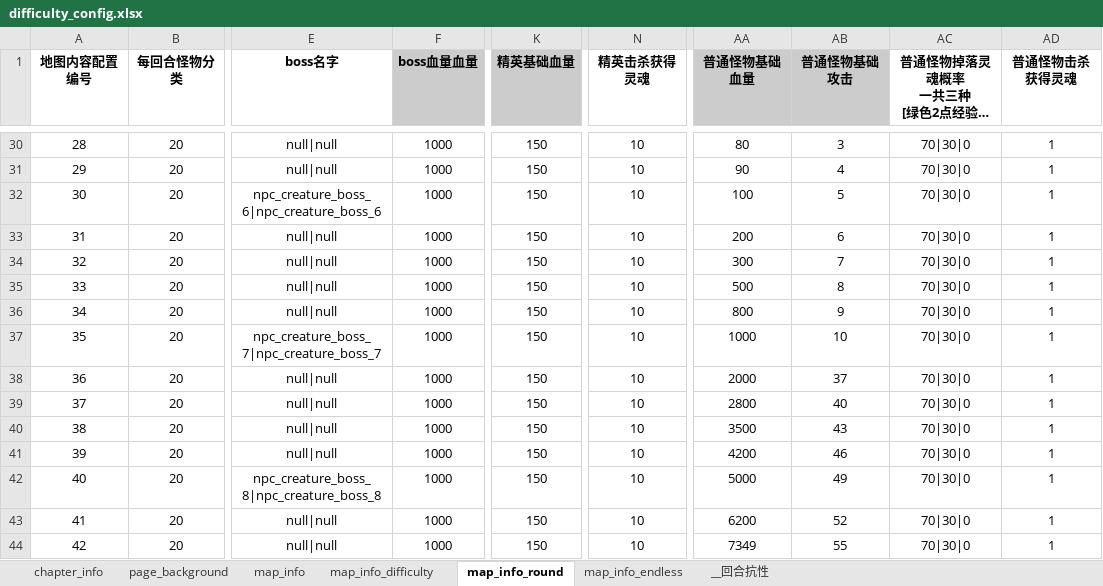
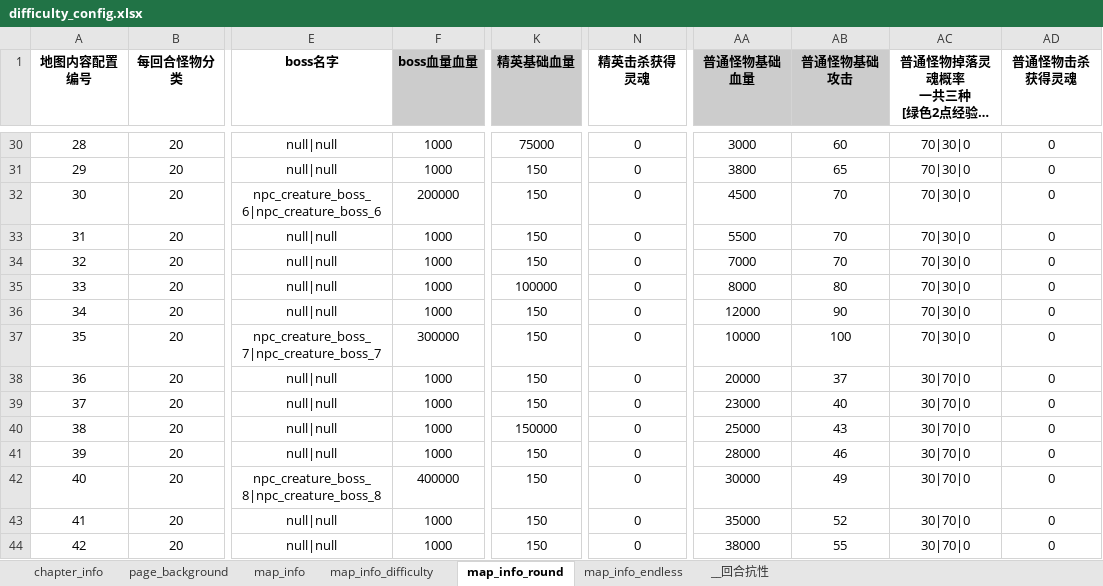
Before and after one commit to YPYT1/nobody, an Excel workbook: excels/config/difficulty_config.xlsx, sheet map_info_round, drawn as a sheet; only a part is shown, gaps mark what is left out; long unchanged cells end in …; values as stored, in another font and other column widths than the file's, no borders; conditional formats not drawn; the diff covers the shown part only; the diff names each change by its address in the sheet, - before the commit and + after, or states it on an @@ line.

```diff
--- a/excels/config/difficulty_config.xlsx (sheet map_info_round)
+++ b/excels/config/difficulty_config.xlsx (sheet map_info_round)
-K30 (精英基础血量): 150
+K30 (精英基础血量): 75000
-N30:N44 (精英击杀获得灵魂): 10
+N30:N44 (精英击杀获得灵魂): 0
-AA30 (普通怪物基础血量): 80
+AA30 (普通怪物基础血量): 3000
-AB30 (普通怪物基础攻击): 3
+AB30 (普通怪物基础攻击): 60
-AD30:AD44 (普通怪物击杀获得灵魂): 1
+AD30:AD44 (普通怪物击杀获得灵魂): 0
-AA31 (普通怪物基础血量): 90
+AA31 (普通怪物基础血量): 3800
-AB31 (普通怪物基础攻击): 4
+AB31 (普通怪物基础攻击): 65
-F32 (boss血量血量): 1000
+F32 (boss血量血量): 200000
-AA32 (普通怪物基础血量): 100
+AA32 (普通怪物基础血量): 4500
-AB32 (普通怪物基础攻击): 5
+AB32 (普通怪物基础攻击): 70
-AA33 (普通怪物基础血量): 200
+AA33 (普通怪物基础血量): 5500
-AB33 (普通怪物基础攻击): 6
+AB33 (普通怪物基础攻击): 70
-AA34 (普通怪物基础血量): 300
+AA34 (普通怪物基础血量): 7000
-AB34 (普通怪物基础攻击): 7
+AB34 (普通怪物基础攻击): 70
-K35 (精英基础血量): 150
+K35 (精英基础血量): 100000
-AA35 (普通怪物基础血量): 500
+AA35 (普通怪物基础血量): 8000
-AB35 (普通怪物基础攻击): 8
+AB35 (普通怪物基础攻击): 80
-AA36 (普通怪物基础血量): 800
+AA36 (普通怪物基础血量): 12000
-AB36 (普通怪物基础攻击): 9
+AB36 (普通怪物基础攻击): 90
-F37 (boss血量血量): 1000
+F37 (boss血量血量): 300000
-AA37 (普通怪物基础血量): 1000
+AA37 (普通怪物基础血量): 10000
-AB37 (普通怪物基础攻击): 10
+AB37 (普通怪物基础攻击): 100
-AA38 (普通怪物基础血量): 2000
+AA38 (普通怪物基础血量): 20000
-AC38:AC44: 70|30|0
+AC38:AC44: 30|70|0
-AA39 (普通怪物基础血量): 2800
+AA39 (普通怪物基础血量): 23000
-K40 (精英基础血量): 150
+K40 (精英基础血量): 150000
-AA40 (普通怪物基础血量): 3500
+AA40 (普通怪物基础血量): 25000
-AA41 (普通怪物基础血量): 4200
+AA41 (普通怪物基础血量): 28000
-F42 (boss血量血量): 1000
+F42 (boss血量血量): 400000
-AA42 (普通怪物基础血量): 5000
+AA42 (普通怪物基础血量): 30000
-AA43 (普通怪物基础血量): 6200
+AA43 (普通怪物基础血量): 35000
-AA44 (普通怪物基础血量): 7349
+AA44 (普通怪物基础血量): 38000
```
Also changed, not shown: 612 edited cells elsewhere in this sheet, formulas that keep their value.
